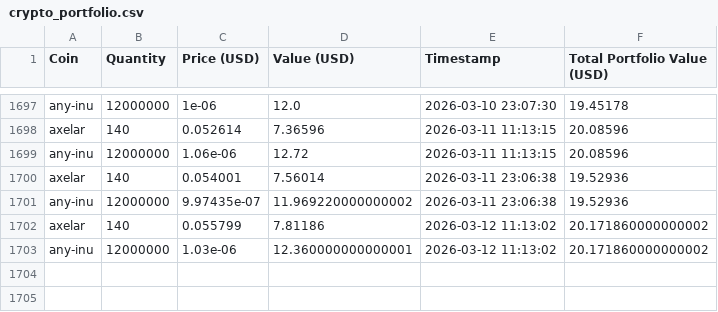
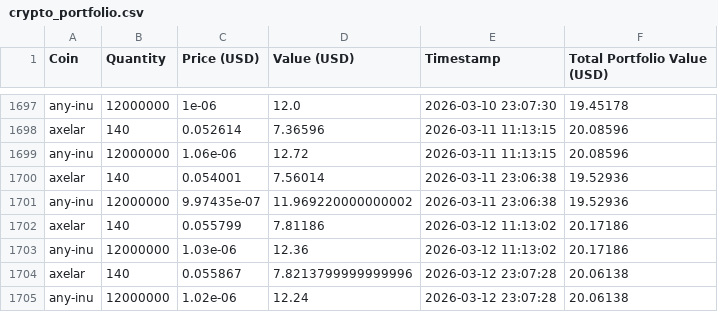
Before and after one commit to SebastianSkriver/Crypto-Tracker, a CSV file: crypto_portfolio.csv, drawn as a sheet; only a part is shown, gaps mark what is left out.

```diff
--- a/crypto_portfolio.csv
+++ b/crypto_portfolio.csv
@@ -1701,3 +1701,5 @@ axelar,140,0.054001,7.56014,2026-03-11 23:06:38,19.52936
 any-inu,12000000,9.97435e-07,11.969220000000002,2026-03-11 23:06:38,19.52936
-axelar,140,0.055799,7.81186,2026-03-12 11:13:02,20.171860000000002
-any-inu,12000000,1.03e-06,12.360000000000001,2026-03-12 11:13:02,20.171860000000002
+axelar,140,0.055799,7.81186,2026-03-12 11:13:02,20.17186
+any-inu,12000000,1.03e-06,12.36,2026-03-12 11:13:02,20.17186
+axelar,140,0.055867,7.8213799999999996,2026-03-12 23:07:28,20.06138
+any-inu,12000000,1.02e-06,12.24,2026-03-12 23:07:28,20.06138
```
